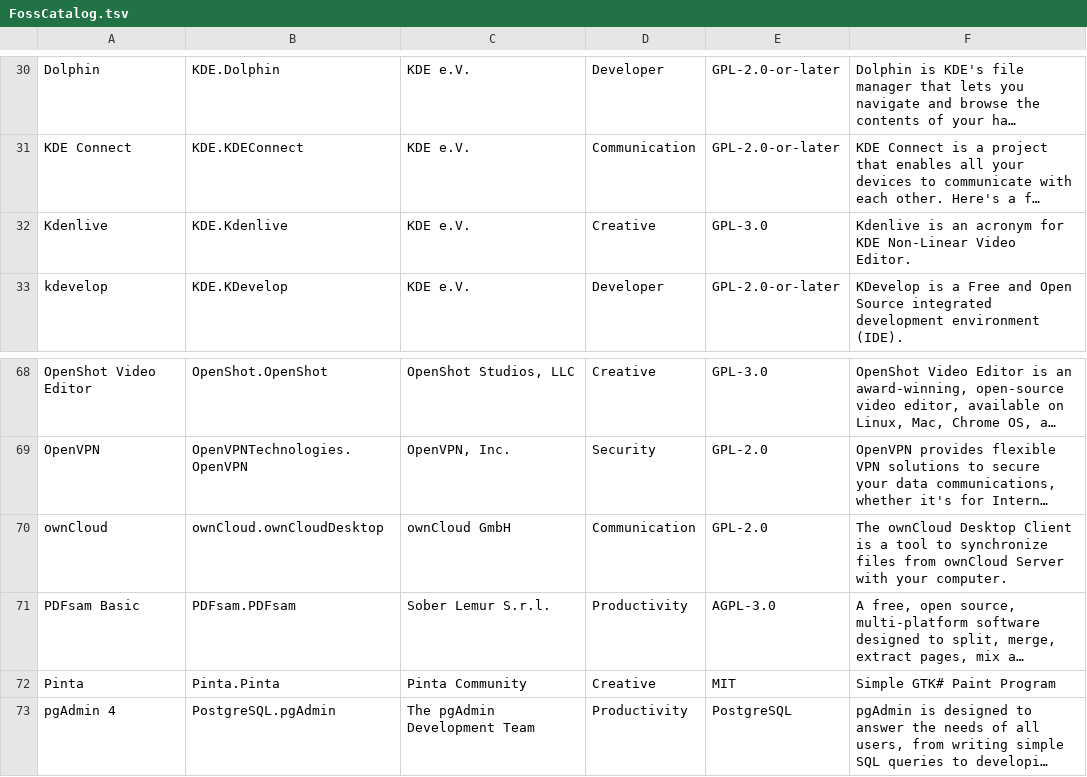
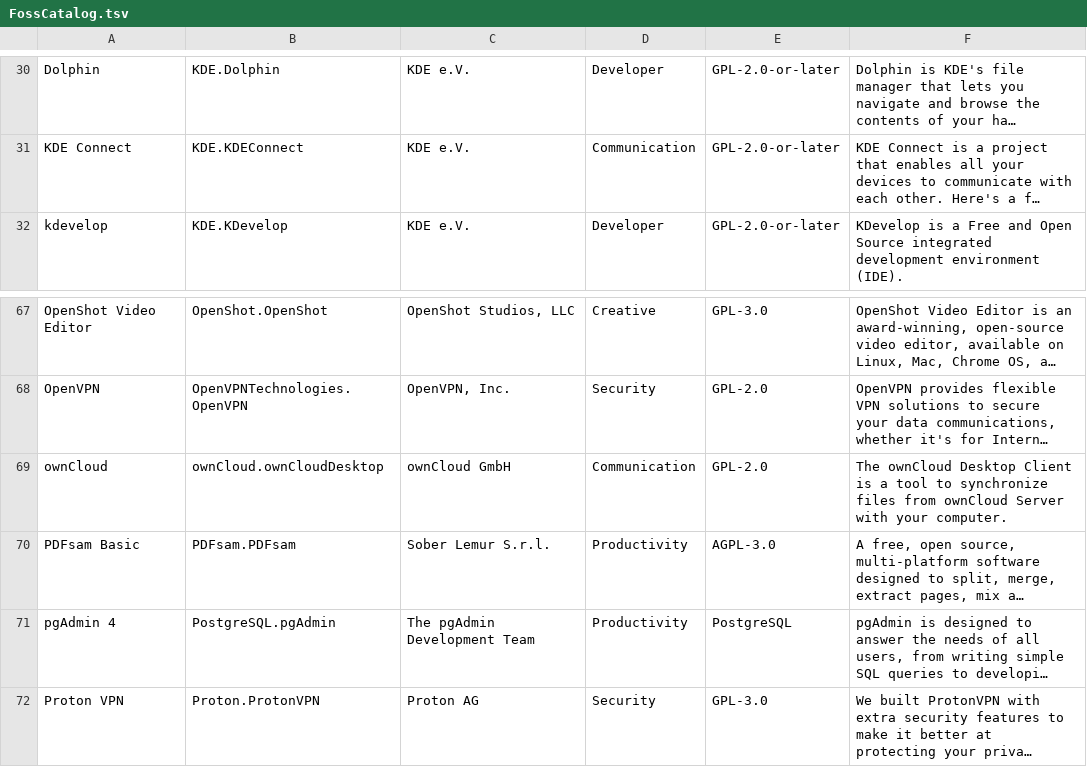
Before and after one commit to abhinav8364-png/Orion-RE-Windows, a TSV file: Orion.Windows/Data/FossCatalog.tsv, drawn as a sheet; only a part is shown, gaps mark what is left out; the shorter side is filled out with more unchanged rows; long unchanged cells end in …; the diff names each change by its address in the sheet, - before the commit and + after, or states it on an @@ line.

Commit message:
Release Orion-RE Windows 1.0.1 with full catalog installs

```diff
--- a/Orion.Windows/Data/FossCatalog.tsv
+++ b/Orion.Windows/Data/FossCatalog.tsv
-row 32: Kdenlive | KDE.Kdenlive | KDE e.V. | Creative | GPL-3.0 | Kdenlive is an acronym for KDE Non-Linear Video Editor.
-row 72: Pinta | Pinta.Pinta | Pinta Community | Creative | MIT | Simple GTK# Paint Program
```
Also changed, not shown: 27 other files.
